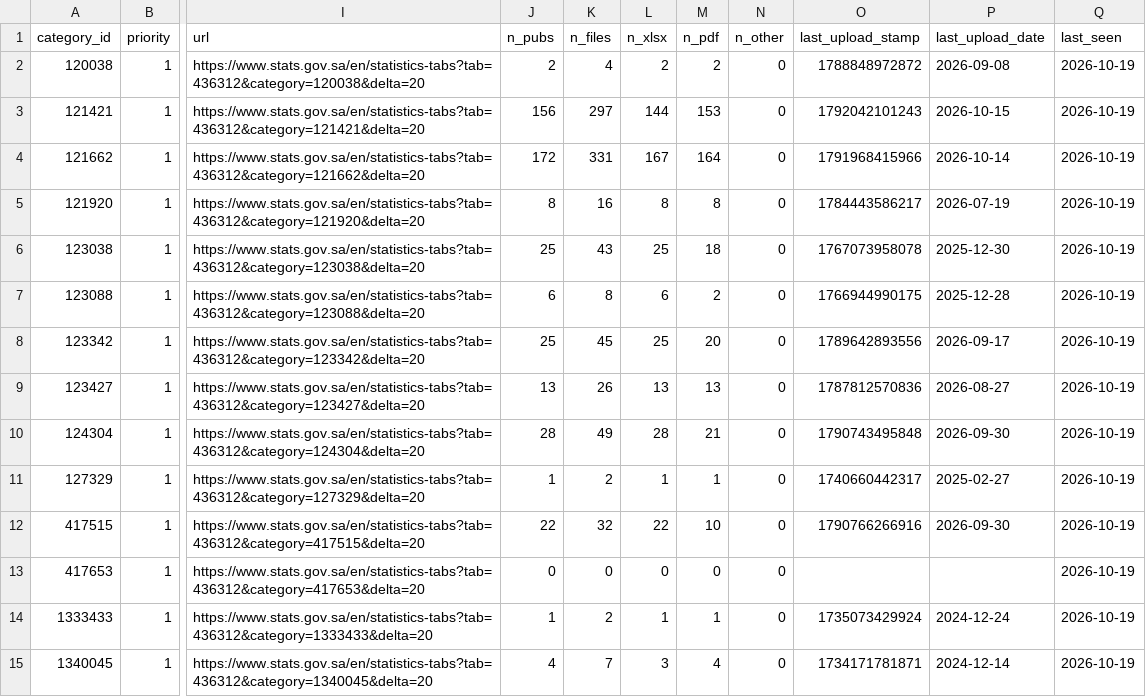
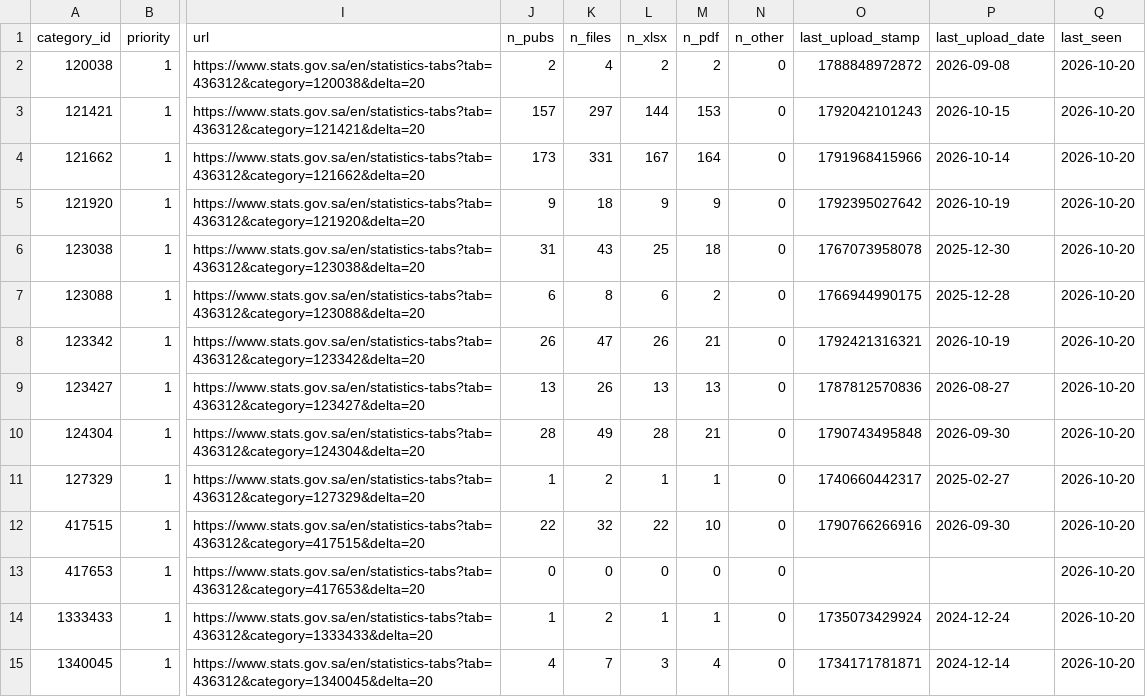
Before and after one commit to alialia1436-dev/marqab-runner, a CSV file: data/collect/gastat_pub_catalog.csv, drawn as a sheet; only a part is shown, gaps mark what is left out; the diff covers the shown part only; the diff names each change by its address in the sheet, - before the commit and + after, or states it on an @@ line.

```diff
--- a/data/collect/gastat_pub_catalog.csv
+++ b/data/collect/gastat_pub_catalog.csv
-Q2:Q15 (last_seen): 2026-10-19
+Q2:Q15 (last_seen): 2026-10-20
-J3 (n_pubs): 156
+J3 (n_pubs): 157
-J4 (n_pubs): 172
+J4 (n_pubs): 173
-J5 (n_pubs): 8
+J5 (n_pubs): 9
-K5 (n_files): 16
+K5 (n_files): 18
-L5 (n_xlsx): 8
+L5 (n_xlsx): 9
-M5 (n_pdf): 8
+M5 (n_pdf): 9
-O5 (last_upload_stamp): 1784443586217
+O5 (last_upload_stamp): 1792395027642
-P5 (last_upload_date): 2026-07-19
+P5 (last_upload_date): 2026-10-19
-J6 (n_pubs): 25
+J6 (n_pubs): 31
-J8 (n_pubs): 25
+J8 (n_pubs): 26
-K8 (n_files): 45
+K8 (n_files): 47
-L8 (n_xlsx): 25
+L8 (n_xlsx): 26
-M8 (n_pdf): 20
+M8 (n_pdf): 21
-O8 (last_upload_stamp): 1789642893556
+O8 (last_upload_stamp): 1792421316321
-P8 (last_upload_date): 2026-09-17
+P8 (last_upload_date): 2026-10-19
```
Also changed, not shown: 97 edited cells elsewhere in this file, raw/history/gastat_pub/published_on.csv, raw/history/manifest.csv, 4 other files.
